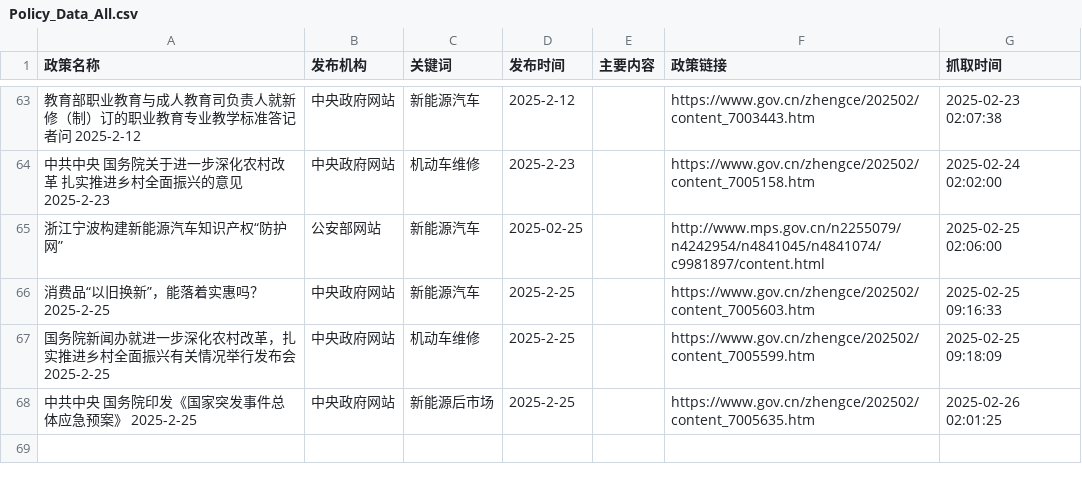
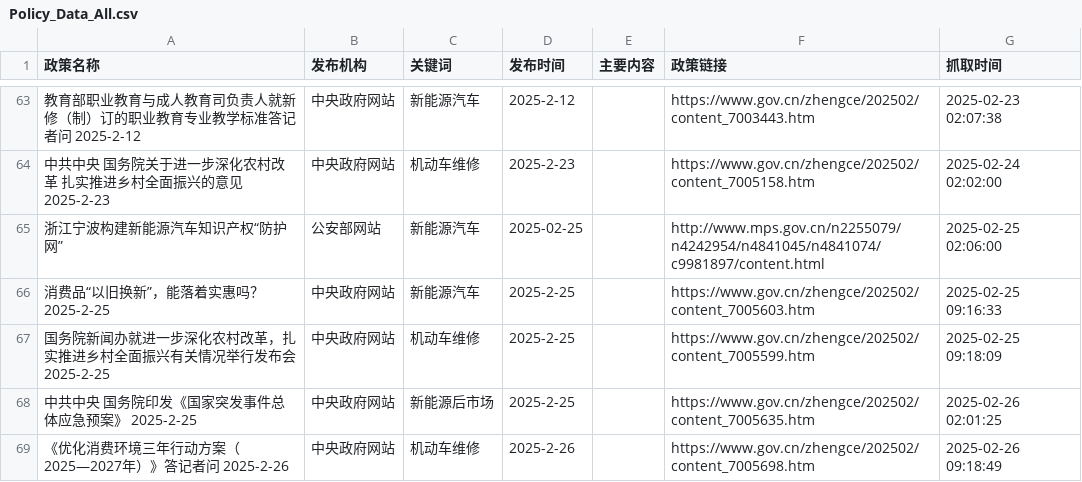
Before and after one commit to TianyuGao12/AutoPolicy_forApril, a CSV file: Policy_Data_All.csv, drawn as a sheet; only a part is shown, gaps mark what is left out; the diff names each change by its address in the sheet, - before the commit and + after, or states it on an @@ line.

```diff
--- a/Policy_Data_All.csv
+++ b/Policy_Data_All.csv
+row 69: 《优化消费环境三年行动方案（2025—2027年）》答记者问 2025-2-26 | 中央政府网站 | 机动车维修 | 2025-2-26 |  | https://www.gov.cn/zhengce/202502/content_7005698.htm | 2025-02-26 09:18:49
```
Also changed, not shown: 2 other files.
